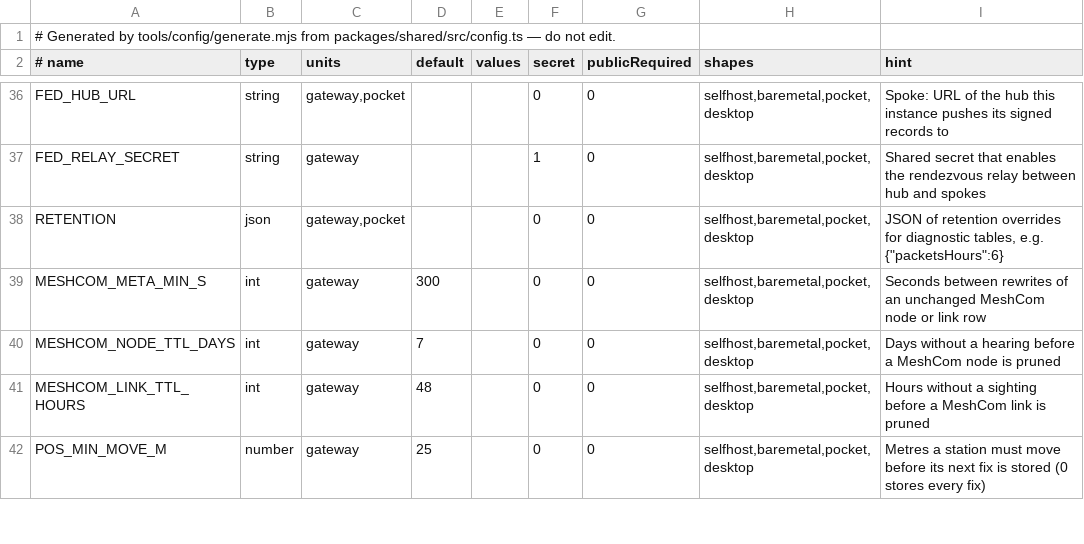
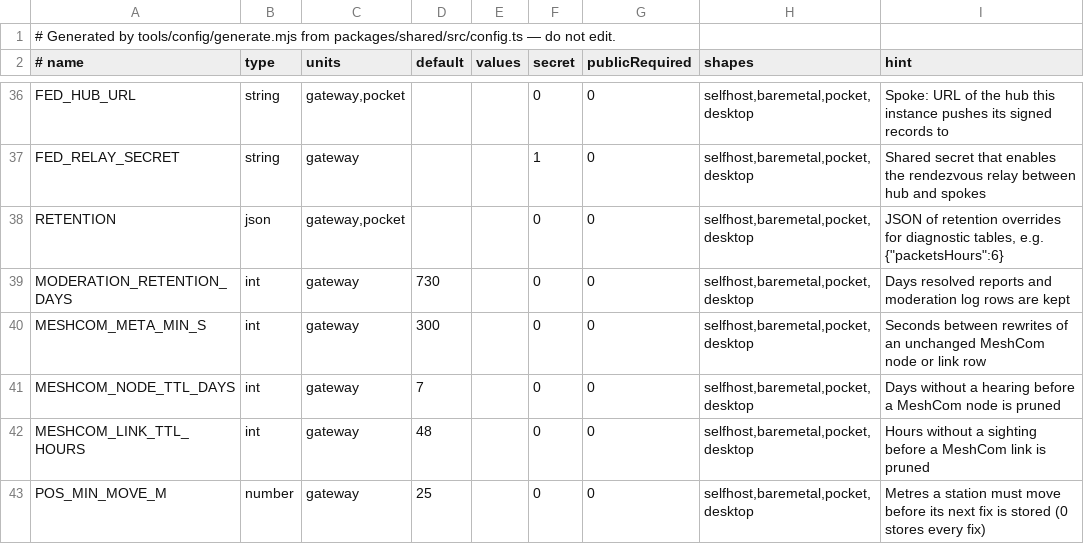
Before and after one commit to apachler/aprscaching, a TSV file: deploy/lib/config-keys.tsv, drawn as a sheet; only a part is shown, gaps mark what is left out; the diff names each change by its address in the sheet, - before the commit and + after, or states it on an @@ line.

Commit message:
fix(moderation): a suspension, a removal and an erasure also stop queued and automatic traffic
- A weather push key needs no session, so /api/wx/submit refuses a suspended call (403) and the weather beacon
  checks it too.
- Suspending an account deletes its queued APRS-IS rows and the Mailbox mail it left that was still waiting
  (dropped, not held for a lift); the outbox never serves a suspended call's row or a Mailbox message the
  service call carries for one, and Mailbox delivery skips a suspended sender.
- outbox.ts dropQueuedFor(env, calls) deletes the queued traffic of base calls, for any caller that releases
  or suspends a call.
- Removing a message cancels its queued outbox row; removing a Mailbox message cancels the service call's
  queued delivery of it.
- callSuspended also holds for a base call whose suspension outlived the erasure of its account.
- Erasure deletes the service call's message log and outbox copies of the person's Mailbox messages
  (`de <call>: ...`).
- Nightly retention: resolved reports and moderation log rows after MODERATION_RETENTION_DAYS (730; a
  suspension's log rows stay while it holds), finished claims and the holder-change trail after a year,
  spent or expired email links after a day. The data-protection page and /privacy say so.
- Mailbox: Withdraw only while a message is held; a sent one answers 409 and the app says why.
- The account export carries the suspension's category, a log's needs_maintenance and a sent message's
  sent_at and acked_at.
- A weather station or living cache placed at the home locator sits at the centre of its 6-character square.

Signed-off-by: Andreas Pachler <apachler@paan-systems.com>

```diff
--- a/deploy/lib/config-keys.tsv
+++ b/deploy/lib/config-keys.tsv
+row 39: MODERATION_RETENTION_DAYS | int | gateway | 730 |  | 0 | 0 | selfhost,baremetal,pocket,desktop | Days resolved reports and moderation log rows are kept
```
Also changed, not shown: 23 other files.
